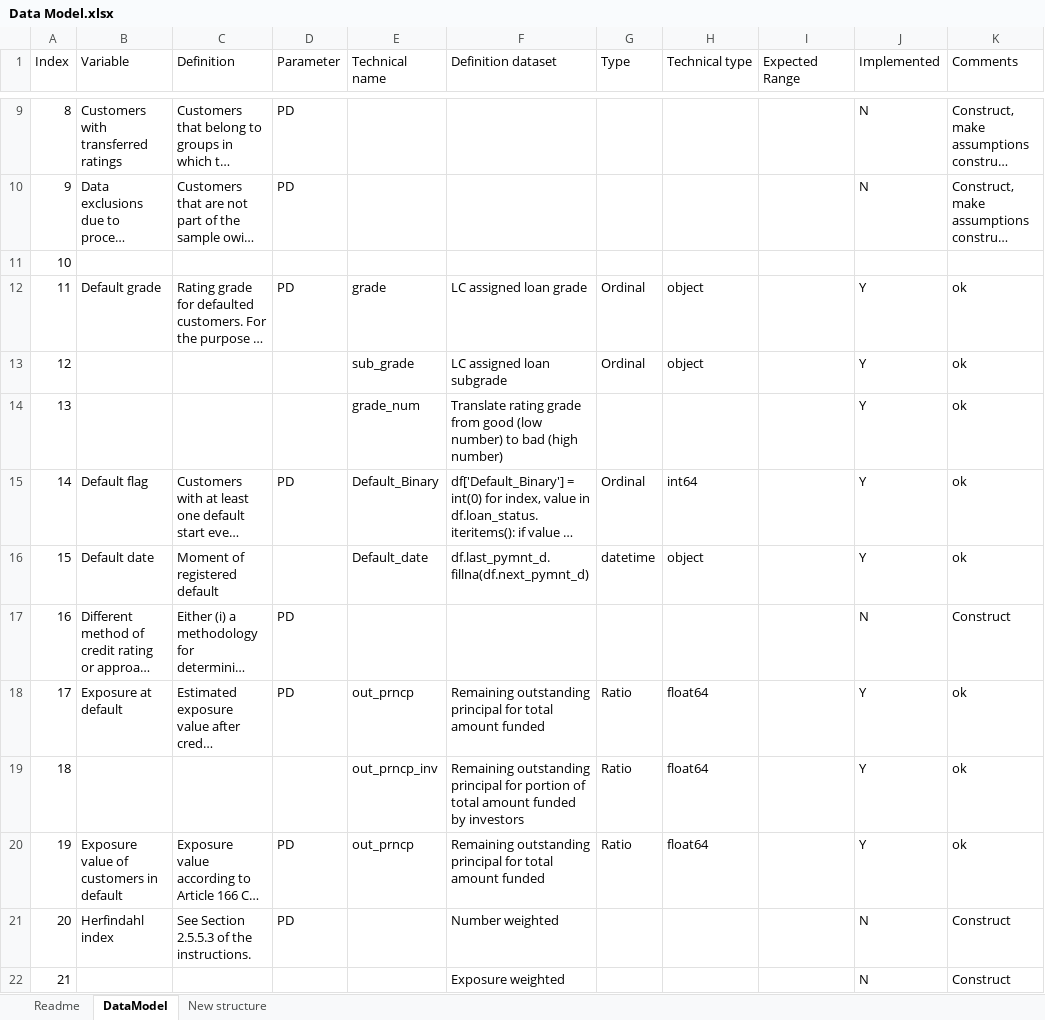
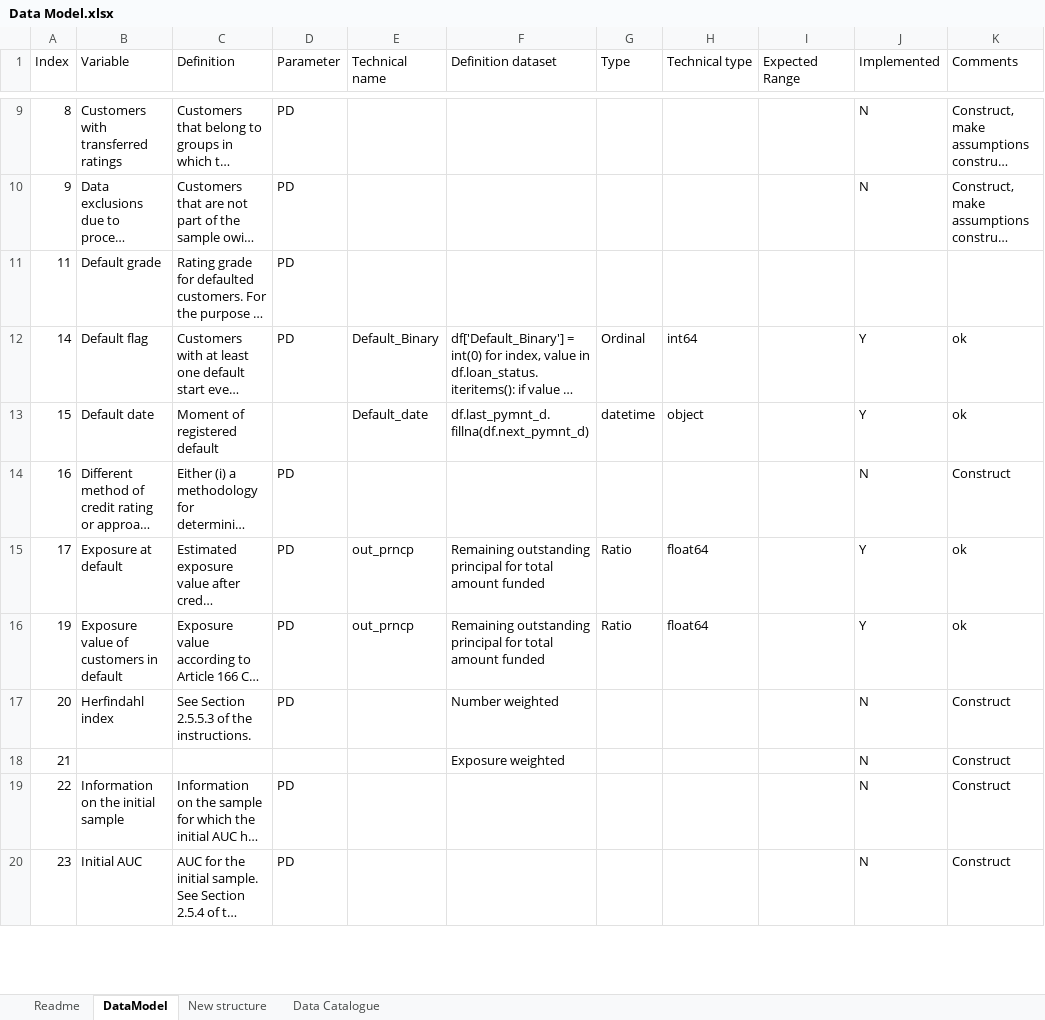
Before and after one commit to EY-BE-FSO-AI/ML4Credit, an Excel workbook: IRB models/Data Model.xlsx, sheet DataModel, drawn as a sheet; only a part is shown, gaps mark what is left out; the shorter side is filled out with more unchanged rows; long unchanged cells end in …; values as stored, in another font and other column widths than the file's, no cell formats; removed rows and columns are numbered as before the commit, all else as after; the diff names each change by its address in the sheet, - before the commit and + after, or states it on an @@ line.

Commit message:
Add files via upload
"Data Model" >> "Data Catalogue"
New template for data catalogue, PD reporting requirements approach exhaustiveness

```diff
--- a/IRB models/Data Model.xlsx (sheet DataModel)
+++ b/IRB models/Data Model.xlsx (sheet DataModel)
+sheet tab: Data Catalogue
-row 11: 10
-E11 (Technical name): grade
+E11 (Technical name): (empty)
-F11 (Definition dataset): LC assigned loan grade
+F11 (Definition dataset): (empty)
-G11 (Type): Ordinal
+G11 (Type): (empty)
-H11 (Technical type): object
+H11 (Technical type): (empty)
-J11 (Implemented): Y
+J11 (Implemented): (empty)
-K11 (Comments): ok
+K11 (Comments): (empty)
-row 13: 12 |  |  |  | sub_grade | LC assigned loan subgrade | Ordinal | object |  | Y | ok
-row 14: 13 |  |  |  | grade_num | Translate rating grade from good (low number) to bad (high number) |  |  |  | Y | ok
-row 19: 18 |  |  |  | out_prncp_inv | Remaining outstanding principal for portion of total amount funded by investors | Ratio | float64 |  | Y | ok
```
Also changed, not shown: cell formats, formulas that keep their value, charts or pictures.
